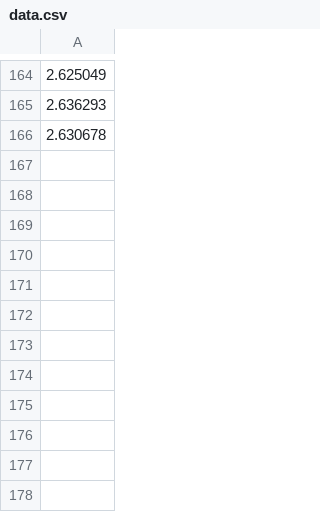
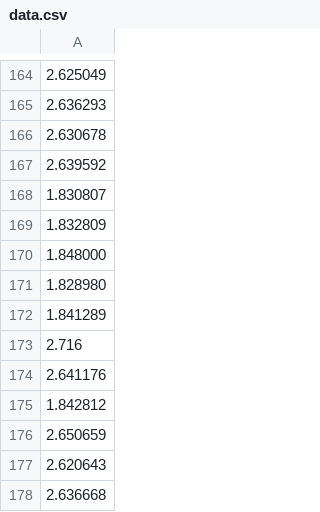
Before and after one commit to claytonkristiansen/PA5, a CSV file: data.csv, drawn as a sheet; only a part is shown, gaps mark what is left out.

```diff
--- a/data.csv
+++ b/data.csv
@@ -166 +166,13 @@
 2.630678
+2.639592
+1.830807
+1.832809
+1.848000
+1.828980
+1.841289
+2.716
+2.641176
+1.842812
+2.650659
+2.620643
+2.636668
```
Also changed, not shown: 11 other files.
